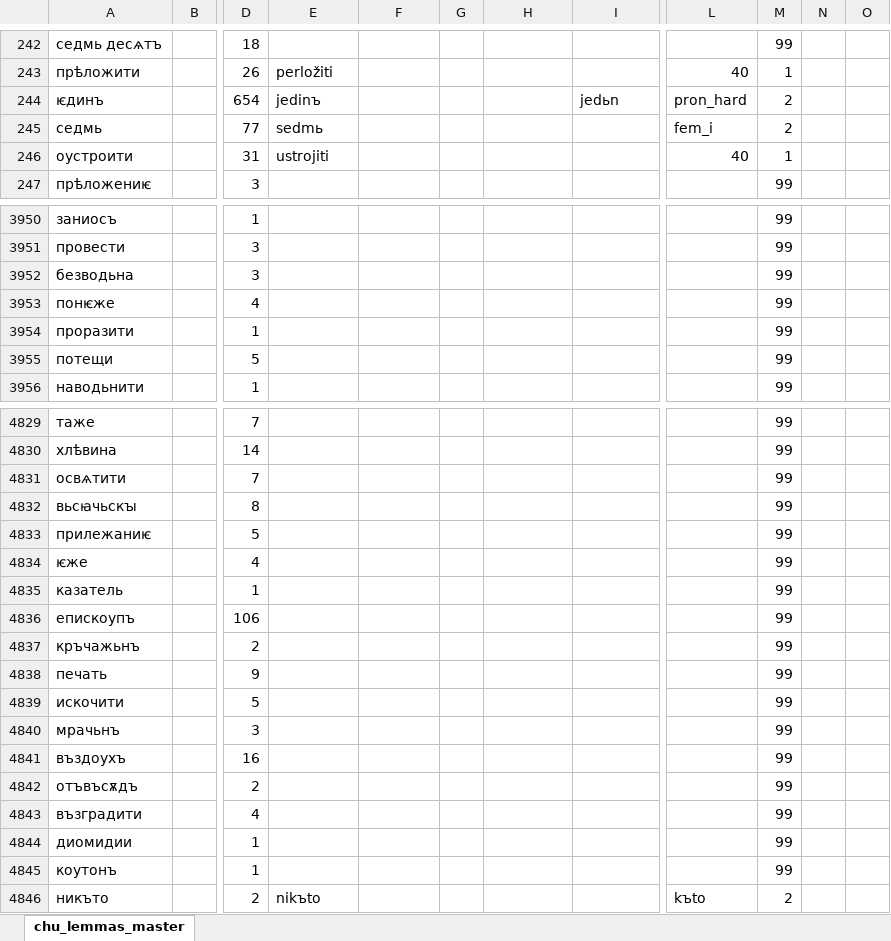
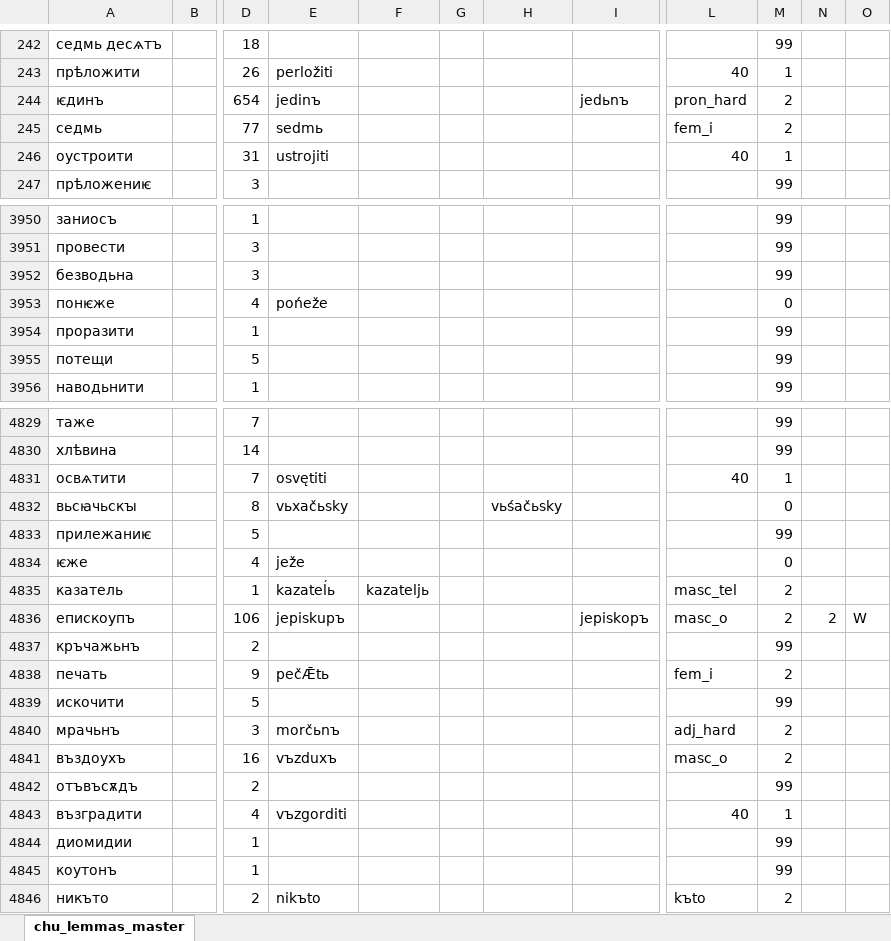
Before and after one commit to 12401453/torot_2023, an Excel workbook: lemma_lists/chu_lemmas_master.xlsx, sheet chu_lemmas_master, drawn as a sheet; only a part is shown, gaps mark what is left out; values as stored, in another font and other column widths than the file's, no borders; charts and pictures not drawn; the diff covers the shown part only; the diff names each change by its address in the sheet, - before the commit and + after, or states it on an @@ line.

```diff
--- a/lemma_lists/chu_lemmas_master.xlsx (sheet chu_lemmas_master)
+++ b/lemma_lists/chu_lemmas_master.xlsx (sheet chu_lemmas_master)
-I244: jedьn
+I244: jedьnъ
-E3953: (empty)
+E3953: pońeže
-M3953: 99
+M3953: 0
-E4831: (empty)
+E4831: osvętiti
-L4831: (empty)
+L4831: 40
-M4831: 99
+M4831: 1
-E4832: (empty)
+E4832: vьxačьsky
-H4832: (empty)
+H4832: vьśačьsky
-M4832: 99
+M4832: 0
-E4834: (empty)
+E4834: ježe
-M4834: 99
+M4834: 0
-E4835: (empty)
+E4835: kazateĺь
-F4835: (empty)
+F4835: kazateljь
-L4835: (empty)
+L4835: masc_tel
-M4835:M4836: 99
+M4835:M4836: 2
-E4836: (empty)
+E4836: jepiskupъ
-I4836: (empty)
+I4836: jepiskopъ
-L4836: (empty)
+L4836: masc_o
-N4836: (empty)
+N4836: 2
-O4836: (empty)
+O4836: W
-E4838: (empty)
+E4838: pečǢtь
-L4838: (empty)
+L4838: fem_i
-M4838: 99
+M4838: 2
-E4840: (empty)
+E4840: morčьnъ
-L4840: (empty)
+L4840: adj_hard
-M4840:M4841: 99
+M4840:M4841: 2
-E4841: (empty)
+E4841: vъzduxъ
-L4841: (empty)
+L4841: masc_o
-E4843: (empty)
+E4843: vъzgorditi
-L4843: (empty)
+L4843: 40
-M4843: 99
+M4843: 1
```
Also changed, not shown: 73 edited cells elsewhere in this sheet, lemma_lists/orv_lemmas_master.xlsx, 7 other files.
